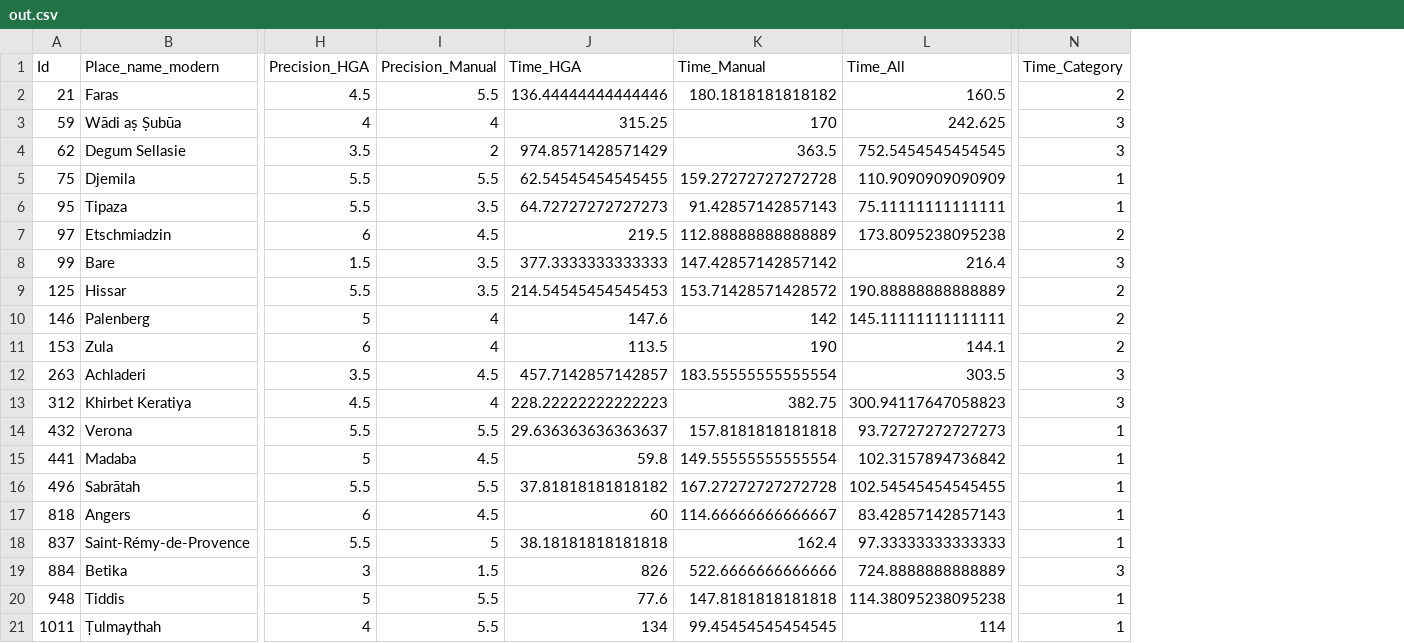
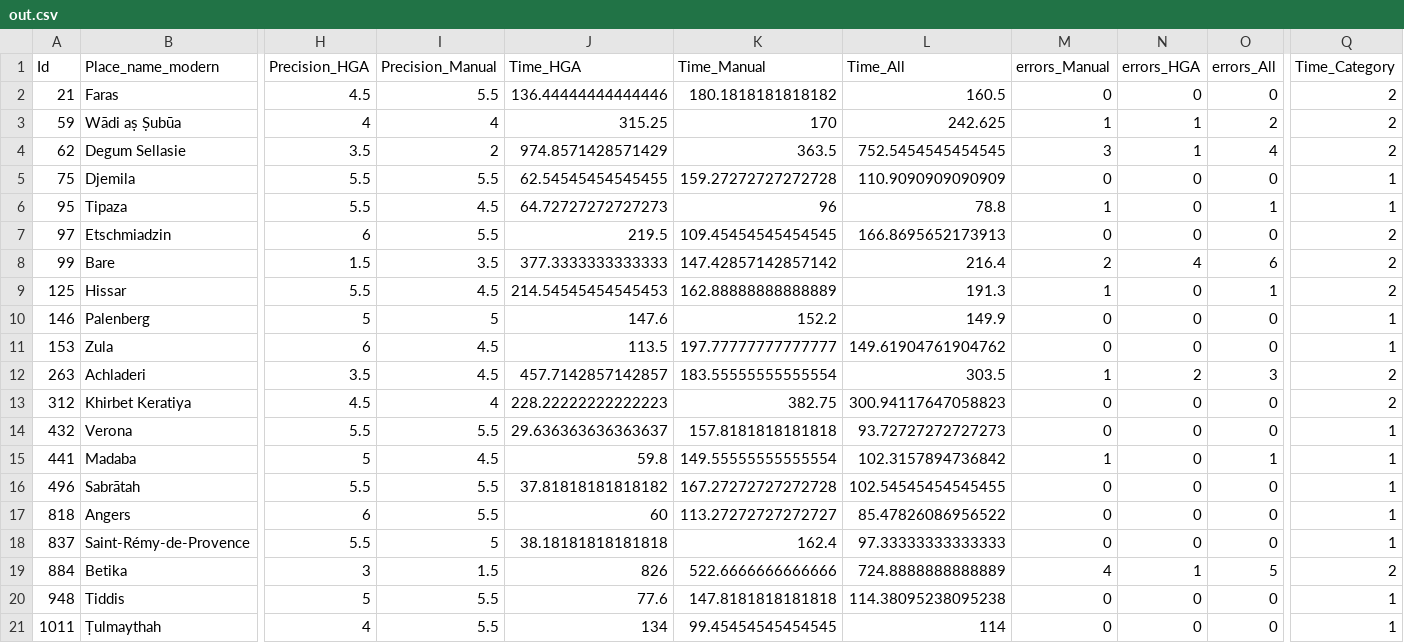
Before and after one commit to adammertel/historical-geocoding-assistant, a CSV file: testing/out.csv, drawn as a sheet; only a part is shown, gaps mark what is left out; addresses are those after the commit; the diff names each change by its address in the sheet, - before the commit and + after, or states it on an @@ line.

```diff
--- a/testing/out.csv
+++ b/testing/out.csv
+column M (errors_Manual), rows 2-21: 0 | 1 | 3 | 0 | 1 | 0 | 2 | 1 | 0 | 0 | 1 | 0 | 0 | 1 | 0 | 0 | 0 | 4 | 0 | 0
+column N (errors_HGA), rows 2-21: 0 | 1 | 1 | 0 | 0 | 0 | 4 | 0 | 0 | 0 | 2 | 0 | 0 | 0 | 0 | 0 | 0 | 1 | 0 | 0
+column O (errors_All), rows 2-21: 0 | 2 | 4 | 0 | 1 | 0 | 6 | 1 | 0 | 0 | 3 | 0 | 0 | 1 | 0 | 0 | 0 | 5 | 0 | 0
-Q3:Q4 (Time_Category): 3
+Q3:Q4 (Time_Category): 2
-I6 (Precision_Manual): 3.5
+I6 (Precision_Manual): 4.5
-K6 (Time_Manual): 91.42857142857143
+K6 (Time_Manual): 96
-L6 (Time_All): 75.11111111111111
+L6 (Time_All): 78.8
-I7 (Precision_Manual): 4.5
+I7 (Precision_Manual): 5.5
-K7 (Time_Manual): 112.88888888888889
+K7 (Time_Manual): 109.45454545454545
-L7 (Time_All): 173.8095238095238
+L7 (Time_All): 166.8695652173913
-Q8 (Time_Category): 3
+Q8 (Time_Category): 2
-I9 (Precision_Manual): 3.5
+I9 (Precision_Manual): 4.5
-K9 (Time_Manual): 153.71428571428572
+K9 (Time_Manual): 162.88888888888889
-L9 (Time_All): 190.88888888888889
+L9 (Time_All): 191.3
-I10 (Precision_Manual): 4
+I10 (Precision_Manual): 5
-K10 (Time_Manual): 142
+K10 (Time_Manual): 152.2
-L10 (Time_All): 145.11111111111111
+L10 (Time_All): 149.9
-Q10:Q11 (Time_Category): 2
+Q10:Q11 (Time_Category): 1
-I11 (Precision_Manual): 4
+I11 (Precision_Manual): 4.5
-K11 (Time_Manual): 190
+K11 (Time_Manual): 197.77777777777777
-L11 (Time_All): 144.1
+L11 (Time_All): 149.61904761904762
-Q12:Q13 (Time_Category): 3
+Q12:Q13 (Time_Category): 2
-I17 (Precision_Manual): 4.5
+I17 (Precision_Manual): 5.5
-K17 (Time_Manual): 114.66666666666667
+K17 (Time_Manual): 113.27272727272727
-L17 (Time_All): 83.42857142857143
+L17 (Time_All): 85.47826086956522
-Q19 (Time_Category): 3
+Q19 (Time_Category): 2
```
Also changed, not shown: testing/results - coded.csv, 1 other file.
